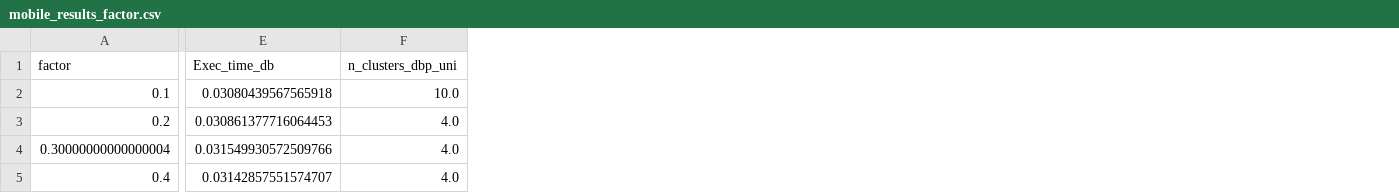
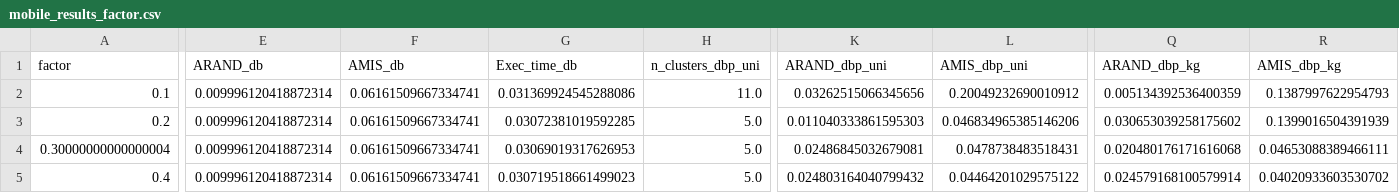
Before and after one commit to adiesha/DBSCAN-Plus-Plus, a CSV file: Results_small_data_factor/mobile_results_factor.csv, drawn as a sheet; only a part is shown, gaps mark what is left out; addresses are those after the commit; the diff covers the shown part only; the diff names each change by its address in the sheet, - before the commit and + after, or states it on an @@ line.

```diff
--- a/Results_small_data_factor/mobile_results_factor.csv
+++ b/Results_small_data_factor/mobile_results_factor.csv
+column E (ARAND_db), rows 2-5: all 0.009996120418872314
+column F (AMIS_db), rows 2-5: all 0.06161509667334741
+column K (ARAND_dbp_uni), rows 2-5: 0.03262515066345656 | 0.011040333861595303 | 0.02486845032679081 | 0.024803164040799432
+column L (AMIS_dbp_uni), rows 2-5: 0.20049232690010912 | 0.046834965385146206 | 0.0478738483518431 | 0.04464201029575122
+column Q (ARAND_dbp_kg), rows 2-5: 0.005134392536400359 | 0.030653039258175602 | 0.020480176171616068 | 0.024579168100579914
+column R (AMIS_dbp_kg), rows 2-5: 0.1387997622954793 | 0.1399016504391939 | 0.04653088389466111 | 0.04020933603530702
-G2 (Exec_time_db): 0.03080439567565918
+G2 (Exec_time_db): 0.031369924545288086
-H2 (n_clusters_dbp_uni): 10.0
+H2 (n_clusters_dbp_uni): 11.0
-G3 (Exec_time_db): 0.030861377716064453
+G3 (Exec_time_db): 0.03072381019592285
-H3:H5 (n_clusters_dbp_uni): 4.0
+H3:H5 (n_clusters_dbp_uni): 5.0
-G4 (Exec_time_db): 0.031549930572509766
+G4 (Exec_time_db): 0.03069019317626953
-G5 (Exec_time_db): 0.03142857551574707
+G5 (Exec_time_db): 0.030719518661499023
```
Also changed, not shown: 45 edited cells elsewhere in this file, Results_small_data_factor/iris_results_factor.csv, Results_small_data_factor/libras_results_factor.csv, 15 other files.
